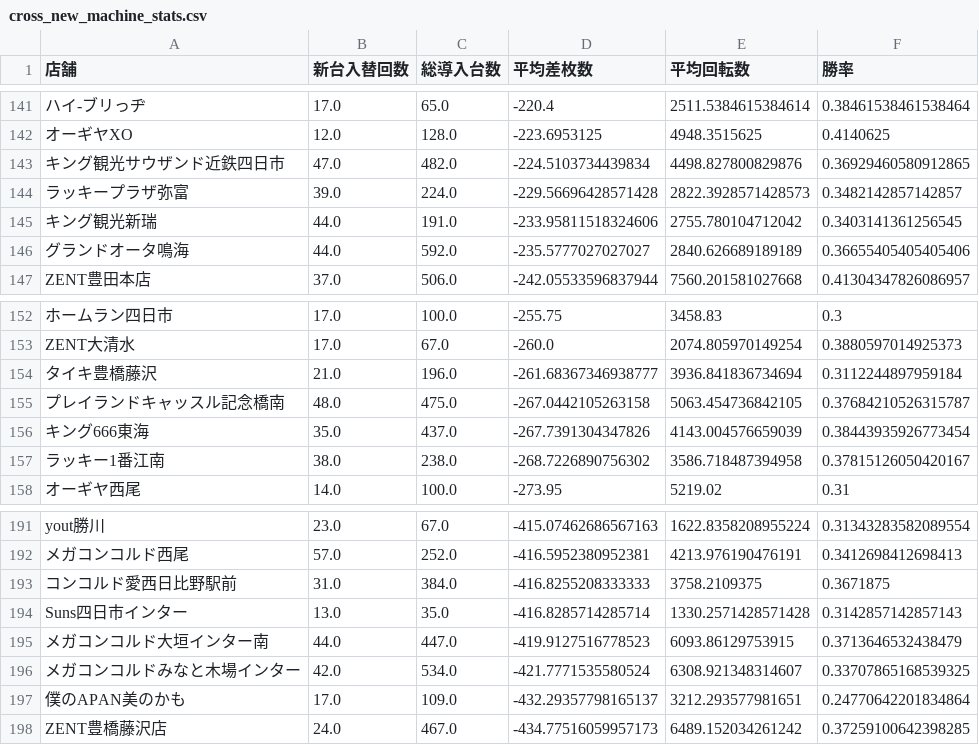
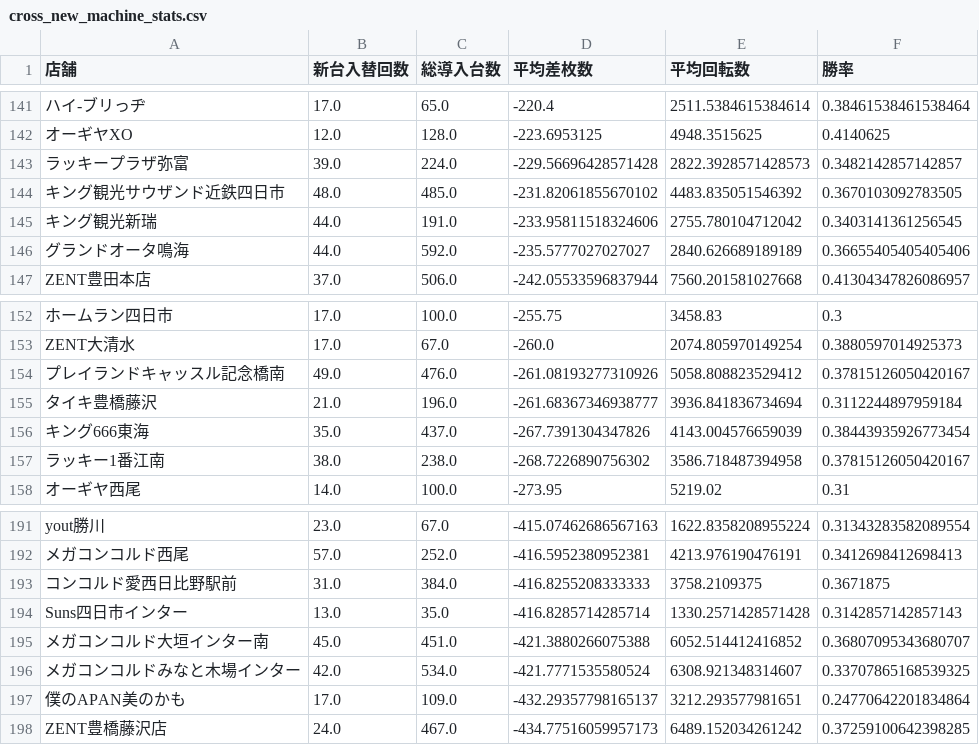
Before and after one commit to sak120308250908-ai/Slot-Data-Analyze-Pro, a CSV file: cross_new_machine_stats.csv, drawn as a sheet; only a part is shown, gaps mark what is left out; removed rows and columns are numbered as before the commit, all else as after; the diff names each change by its address in the sheet, - before the commit and + after, or states it on an @@ line.

Commit message:
Auto update cross stats 2026-10-03

```diff
--- a/cross_new_machine_stats.csv
+++ b/cross_new_machine_stats.csv
-row 143: キング観光サウザンド近鉄四日市 | 47.0 | 482.0 | -224.5103734439834 | 4498.827800829876 | 0.36929460580912865
+row 144: キング観光サウザンド近鉄四日市 | 48.0 | 485.0 | -231.82061855670102 | 4483.835051546392 | 0.3670103092783505
+row 154: プレイランドキャッスル記念橋南 | 49.0 | 476.0 | -261.08193277310926 | 5058.808823529412 | 0.37815126050420167
-row 155: プレイランドキャッスル記念橋南 | 48.0 | 475.0 | -267.0442105263158 | 5063.454736842105 | 0.37684210526315787
-B195 (新台入替回数): 44.0
+B195 (新台入替回数): 45.0
-C195 (総導入台数): 447.0
+C195 (総導入台数): 451.0
-D195 (平均差枚数): -419.9127516778523
+D195 (平均差枚数): -421.3880266075388
-E195 (平均回転数): 6093.86129753915
+E195 (平均回転数): 6052.514412416852
-F195 (勝率): 0.3713646532438479
+F195 (勝率): 0.36807095343680707
```
Also changed, not shown: 2 other files.
